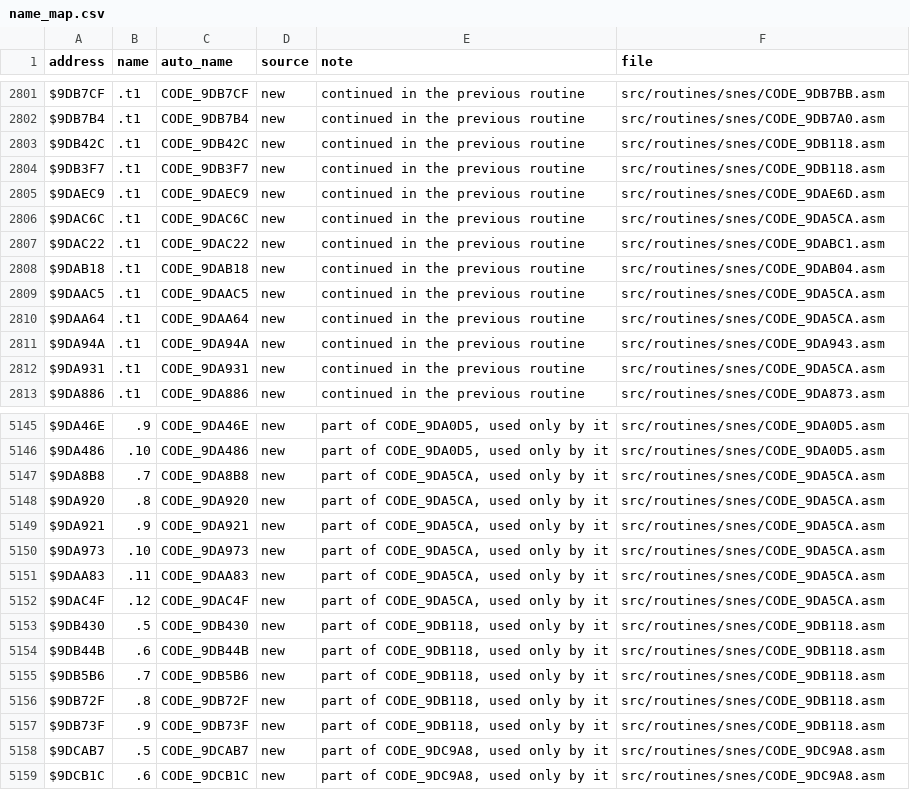
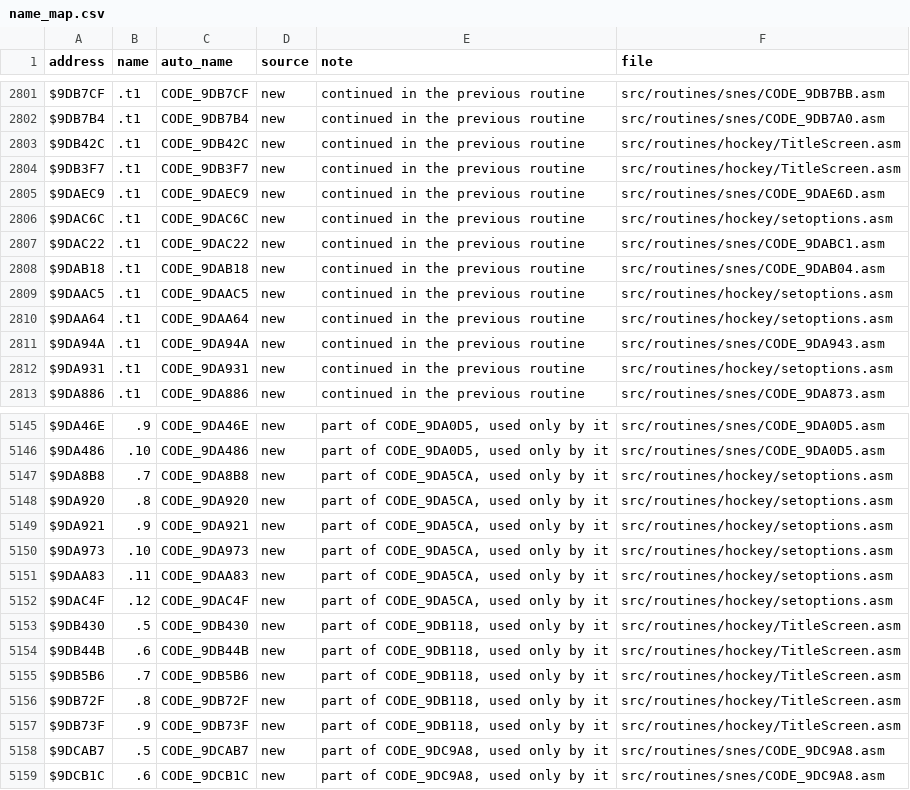
Before and after one commit to Mhopkinsinc/NHL94SNES, a CSV file: docs/name_map.csv, drawn as a sheet; only a part is shown, gaps mark what is left out; the diff covers the shown part only.

```diff
--- a/docs/name_map.csv
+++ b/docs/name_map.csv
@@ -2802,12 +2802,12 @@ $9DB7CF,.t1,CODE_9DB7CF,new,continued in the previous routine,src/routines/snes/
 $9DB7B4,.t1,CODE_9DB7B4,new,continued in the previous routine,src/routines/snes/CODE_9DB7A0.asm
-$9DB42C,.t1,CODE_9DB42C,new,continued in the previous routine,src/routines/snes/CODE_9DB118.asm
-$9DB3F7,.t1,CODE_9DB3F7,new,continued in the previous routine,src/routines/snes/CODE_9DB118.asm
+$9DB42C,.t1,CODE_9DB42C,new,continued in the previous routine,src/routines/hockey/TitleScreen.asm
+$9DB3F7,.t1,CODE_9DB3F7,new,continued in the previous routine,src/routines/hockey/TitleScreen.asm
 $9DAEC9,.t1,CODE_9DAEC9,new,continued in the previous routine,src/routines/snes/CODE_9DAE6D.asm
-$9DAC6C,.t1,CODE_9DAC6C,new,continued in the previous routine,src/routines/snes/CODE_9DA5CA.asm
+$9DAC6C,.t1,CODE_9DAC6C,new,continued in the previous routine,src/routines/hockey/setoptions.asm
 $9DAC22,.t1,CODE_9DAC22,new,continued in the previous routine,src/routines/snes/CODE_9DABC1.asm
 $9DAB18,.t1,CODE_9DAB18,new,continued in the previous routine,src/routines/snes/CODE_9DAB04.asm
-$9DAAC5,.t1,CODE_9DAAC5,new,continued in the previous routine,src/routines/snes/CODE_9DA5CA.asm
-$9DAA64,.t1,CODE_9DAA64,new,continued in the previous routine,src/routines/snes/CODE_9DA5CA.asm
+$9DAAC5,.t1,CODE_9DAAC5,new,continued in the previous routine,src/routines/hockey/setoptions.asm
+$9DAA64,.t1,CODE_9DAA64,new,continued in the previous routine,src/routines/hockey/setoptions.asm
 $9DA94A,.t1,CODE_9DA94A,new,continued in the previous routine,src/routines/snes/CODE_9DA943.asm
-$9DA931,.t1,CODE_9DA931,new,continued in the previous routine,src/routines/snes/CODE_9DA5CA.asm
+$9DA931,.t1,CODE_9DA931,new,continued in the previous routine,src/routines/hockey/setoptions.asm
 $9DA886,.t1,CODE_9DA886,new,continued in the previous routine,src/routines/snes/CODE_9DA873.asm
@@ -5146,13 +5146,13 @@ $9DA46E,.9,CODE_9DA46E,new,"part of CODE_9DA0D5, used only by it",src/routines/s
 $9DA486,.10,CODE_9DA486,new,"part of CODE_9DA0D5, used only by it",src/routines/snes/CODE_9DA0D5.asm
-$9DA8B8,.7,CODE_9DA8B8,new,"part of CODE_9DA5CA, used only by it",src/routines/snes/CODE_9DA5CA.asm
-$9DA920,.8,CODE_9DA920,new,"part of CODE_9DA5CA, used only by it",src/routines/snes/CODE_9DA5CA.asm
-$9DA921,.9,CODE_9DA921,new,"part of CODE_9DA5CA, used only by it",src/routines/snes/CODE_9DA5CA.asm
-$9DA973,.10,CODE_9DA973,new,"part of CODE_9DA5CA, used only by it",src/routines/snes/CODE_9DA5CA.asm
-$9DAA83,.11,CODE_9DAA83,new,"part of CODE_9DA5CA, used only by it",src/routines/snes/CODE_9DA5CA.asm
-$9DAC4F,.12,CODE_9DAC4F,new,"part of CODE_9DA5CA, used only by it",src/routines/snes/CODE_9DA5CA.asm
-$9DB430,.5,CODE_9DB430,new,"part of CODE_9DB118, used only by it",src/routines/snes/CODE_9DB118.asm
-$9DB44B,.6,CODE_9DB44B,new,"part of CODE_9DB118, used only by it",src/routines/snes/CODE_9DB118.asm
-$9DB5B6,.7,CODE_9DB5B6,new,"part of CODE_9DB118, used only by it",src/routines/snes/CODE_9DB118.asm
-$9DB72F,.8,CODE_9DB72F,new,"part of CODE_9DB118, used only by it",src/routines/snes/CODE_9DB118.asm
-$9DB73F,.9,CODE_9DB73F,new,"part of CODE_9DB118, used only by it",src/routines/snes/CODE_9DB118.asm
+$9DA8B8,.7,CODE_9DA8B8,new,"part of CODE_9DA5CA, used only by it",src/routines/hockey/setoptions.asm
+$9DA920,.8,CODE_9DA920,new,"part of CODE_9DA5CA, used only by it",src/routines/hockey/setoptions.asm
+$9DA921,.9,CODE_9DA921,new,"part of CODE_9DA5CA, used only by it",src/routines/hockey/setoptions.asm
+$9DA973,.10,CODE_9DA973,new,"part of CODE_9DA5CA, used only by it",src/routines/hockey/setoptions.asm
+$9DAA83,.11,CODE_9DAA83,new,"part of CODE_9DA5CA, used only by it",src/routines/hockey/setoptions.asm
+$9DAC4F,.12,CODE_9DAC4F,new,"part of CODE_9DA5CA, used only by it",src/routines/hockey/setoptions.asm
+$9DB430,.5,CODE_9DB430,new,"part of CODE_9DB118, used only by it",src/routines/hockey/TitleScreen.asm
+$9DB44B,.6,CODE_9DB44B,new,"part of CODE_9DB118, used only by it",src/routines/hockey/TitleScreen.asm
+$9DB5B6,.7,CODE_9DB5B6,new,"part of CODE_9DB118, used only by it",src/routines/hockey/TitleScreen.asm
+$9DB72F,.8,CODE_9DB72F,new,"part of CODE_9DB118, used only by it",src/routines/hockey/TitleScreen.asm
+$9DB73F,.9,CODE_9DB73F,new,"part of CODE_9DB118, used only by it",src/routines/hockey/TitleScreen.asm
 $9DCAB7,.5,CODE_9DCAB7,new,"part of CODE_9DC9A8, used only by it",src/routines/snes/CODE_9DC9A8.asm
```
Also changed, not shown: 5 added rows and 58 edited cells elsewhere in this file, 14 other files.
